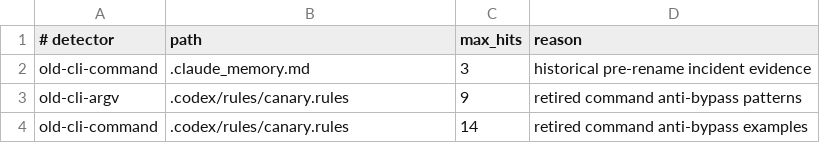
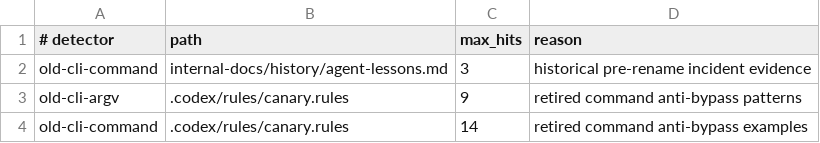
Before and after one commit to osauer/canary, a TSV file: scripts/product-identity-allowlist.tsv, drawn as a sheet; only a part is shown.

```diff
--- a/scripts/product-identity-allowlist.tsv
+++ b/scripts/product-identity-allowlist.tsv
@@ -1,3 +1,3 @@
 # detector	path	max_hits	reason
-old-cli-command	.claude_memory.md	3	historical pre-rename incident evidence
+old-cli-command	internal-docs/history/agent-lessons.md	3	historical pre-rename incident evidence
 old-cli-argv	.codex/rules/canary.rules	9	retired command anti-bypass patterns
```
Also changed, not shown: 2 other files.
